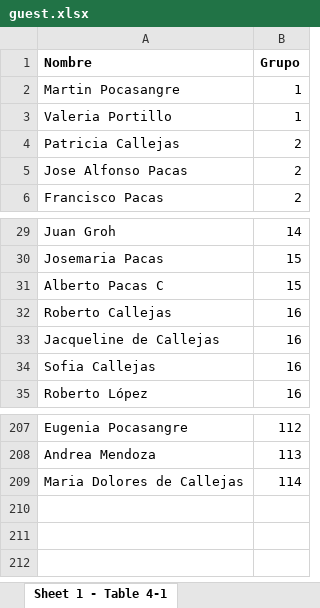
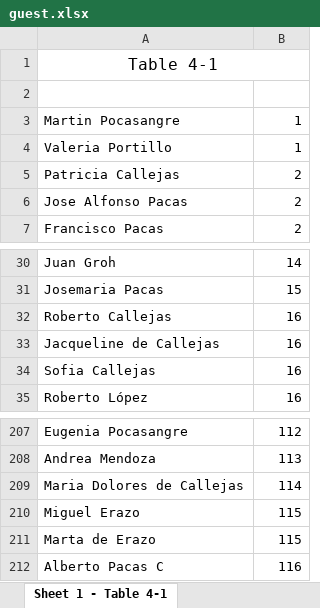
Before and after one commit to Val435/wedding_backend, an Excel workbook: prisma/guest.xlsx, sheet Sheet 1 - Table 4-1, drawn as a sheet; only a part is shown, gaps mark what is left out; values as stored, in another font and other column widths than the file's, no borders; removed rows and columns are numbered as before the commit, all else as after; the diff names each change by its address in the sheet, - before the commit and + after, or states it on an @@ line.

Commit message:
update guest

```diff
--- a/prisma/guest.xlsx (sheet Sheet 1 - Table 4-1)
+++ b/prisma/guest.xlsx (sheet Sheet 1 - Table 4-1)
+row 1: Table 4-1
-row 2: Nombre | Grupo
+row 2: (empty)
-row 31: Alberto Pacas C | 15
+row 210: Miguel Erazo | 115
+row 211: Marta de Erazo | 115
+row 212: Alberto Pacas C | 116
```
